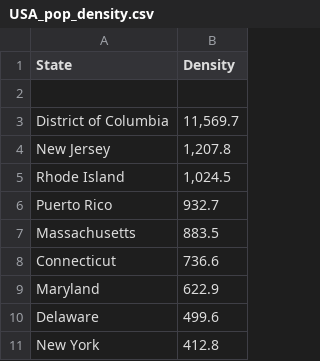
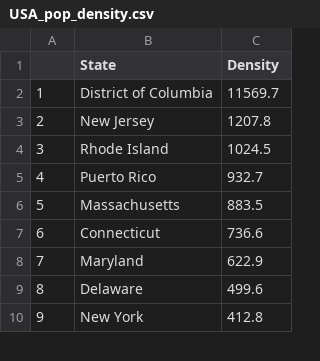
Before and after one commit to VIS-2129-F2020/rjohnson-vis, a CSV file: USA_pop_density.csv, drawn as a sheet; only a part is shown; removed rows and columns are numbered as before the commit, all else as after; the diff names each change by its address in the sheet, - before the commit and + after, or states it on an @@ line.

```diff
--- a/USA_pop_density.csv
+++ b/USA_pop_density.csv
+column A, rows 2-10: 1 | 2 | 3 | 4 | 5 | 6 | 7 | 8 | 9
-row 2: (empty)
-C2 (Density): 11,569.7
+C2 (Density): 11569.7
-C3 (Density): 1,207.8
+C3 (Density): 1207.8
-C4 (Density): 1,024.5
+C4 (Density): 1024.5
```
Also changed, not shown: 2 other files.
